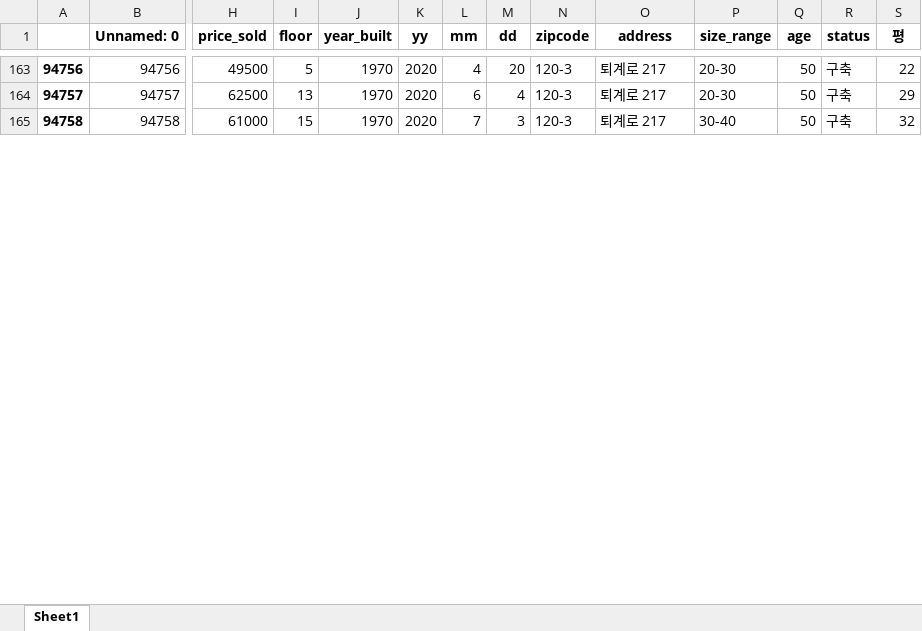
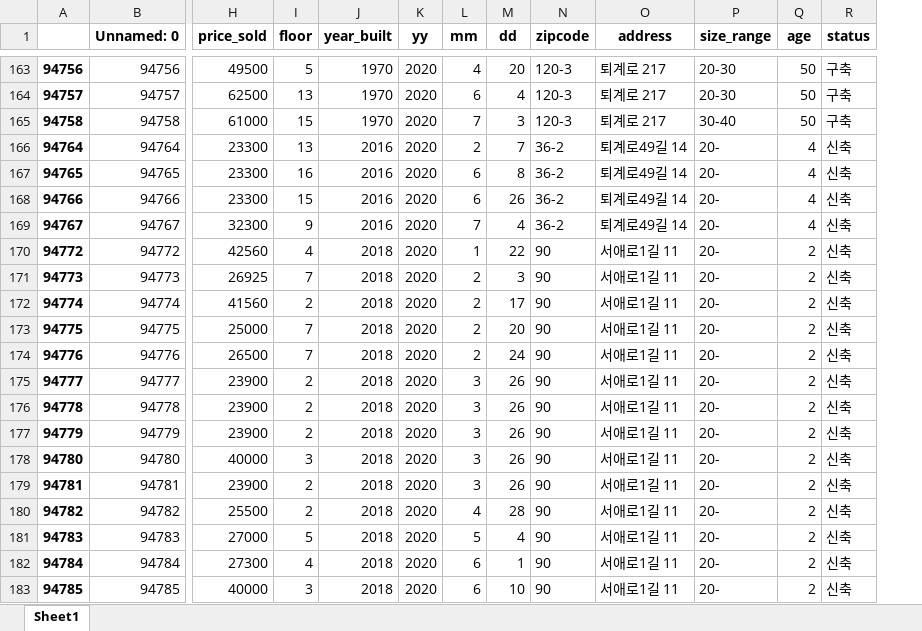
Before and after one commit to Suhhye-kang/Pandas, an Excel workbook: Real/jung9.xlsx, sheet Sheet1, drawn as a sheet; only a part is shown, gaps mark what is left out; values as stored, in another font and other column widths than the file's, no borders; removed rows and columns are numbered as before the commit, all else as after; rows hold the shown columns only; the diff covers the shown part only; the diff names each change by its address in the sheet, - before the commit and + after, or states it on an @@ line.

```diff
--- a/Real/jung9.xlsx (sheet Sheet1)
+++ b/Real/jung9.xlsx (sheet Sheet1)
-column S (평), rows 163-165: 22 | 29 | 32
+row 166: 94764 | 94764 | 23300 | 13 | 2016 | 2020 | 2 | 7 | 36-2 | 퇴계로49길 14 | 20- | 4 | 신축
+row 167: 94765 | 94765 | 23300 | 16 | 2016 | 2020 | 6 | 8 | 36-2 | 퇴계로49길 14 | 20- | 4 | 신축
+row 168: 94766 | 94766 | 23300 | 15 | 2016 | 2020 | 6 | 26 | 36-2 | 퇴계로49길 14 | 20- | 4 | 신축
+row 169: 94767 | 94767 | 32300 | 9 | 2016 | 2020 | 7 | 4 | 36-2 | 퇴계로49길 14 | 20- | 4 | 신축
+row 170: 94772 | 94772 | 42560 | 4 | 2018 | 2020 | 1 | 22 | 90 | 서애로1길 11 | 20- | 2 | 신축
+row 171: 94773 | 94773 | 26925 | 7 | 2018 | 2020 | 2 | 3 | 90 | 서애로1길 11 | 20- | 2 | 신축
+row 172: 94774 | 94774 | 41560 | 2 | 2018 | 2020 | 2 | 17 | 90 | 서애로1길 11 | 20- | 2 | 신축
+row 173: 94775 | 94775 | 25000 | 7 | 2018 | 2020 | 2 | 20 | 90 | 서애로1길 11 | 20- | 2 | 신축
+row 174: 94776 | 94776 | 26500 | 7 | 2018 | 2020 | 2 | 24 | 90 | 서애로1길 11 | 20- | 2 | 신축
+row 175: 94777 | 94777 | 23900 | 2 | 2018 | 2020 | 3 | 26 | 90 | 서애로1길 11 | 20- | 2 | 신축
+row 176: 94778 | 94778 | 23900 | 2 | 2018 | 2020 | 3 | 26 | 90 | 서애로1길 11 | 20- | 2 | 신축
+row 177: 94779 | 94779 | 23900 | 2 | 2018 | 2020 | 3 | 26 | 90 | 서애로1길 11 | 20- | 2 | 신축
+row 178: 94780 | 94780 | 40000 | 3 | 2018 | 2020 | 3 | 26 | 90 | 서애로1길 11 | 20- | 2 | 신축
+row 179: 94781 | 94781 | 23900 | 2 | 2018 | 2020 | 3 | 26 | 90 | 서애로1길 11 | 20- | 2 | 신축
+row 180: 94782 | 94782 | 25500 | 2 | 2018 | 2020 | 4 | 28 | 90 | 서애로1길 11 | 20- | 2 | 신축
+row 181: 94783 | 94783 | 27000 | 5 | 2018 | 2020 | 5 | 4 | 90 | 서애로1길 11 | 20- | 2 | 신축
+row 182: 94784 | 94784 | 27300 | 4 | 2018 | 2020 | 6 | 1 | 90 | 서애로1길 11 | 20- | 2 | 신축
+row 183: 94785 | 94785 | 40000 | 3 | 2018 | 2020 | 6 | 10 | 90 | 서애로1길 11 | 20- | 2 | 신축
```
Also changed, not shown: 34 added rows elsewhere in this sheet, hidden cells, Real/apt_sell_size_town.xlsx, Real/apt_sell_town.xlsx, 15 other files.
